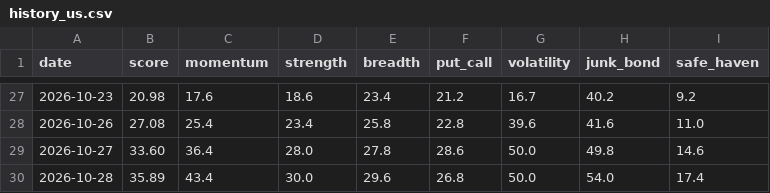
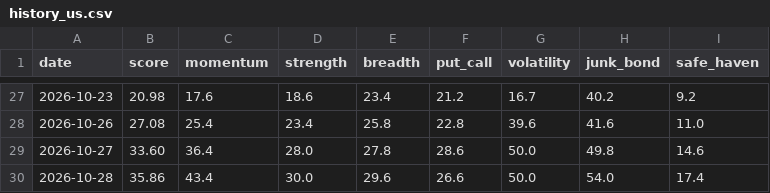
Before and after one commit to plhiroshiiq-spec/Fear-Greed, a CSV file: data/history_us.csv, drawn as a sheet; only a part is shown, gaps mark what is left out.

```diff
--- a/data/history_us.csv
+++ b/data/history_us.csv
@@ -29,2 +29,2 @@ date,score,momentum,strength,breadth,put_call,volatility,junk_bond,safe_haven
 2026-10-27,33.60,36.4,28.0,27.8,28.6,50.0,49.8,14.6
-2026-10-28,35.89,43.4,30.0,29.6,26.8,50.0,54.0,17.4
+2026-10-28,35.86,43.4,30.0,29.6,26.6,50.0,54.0,17.4
```
Also changed, not shown: data/rounding_probe.csv, 2 other files.
